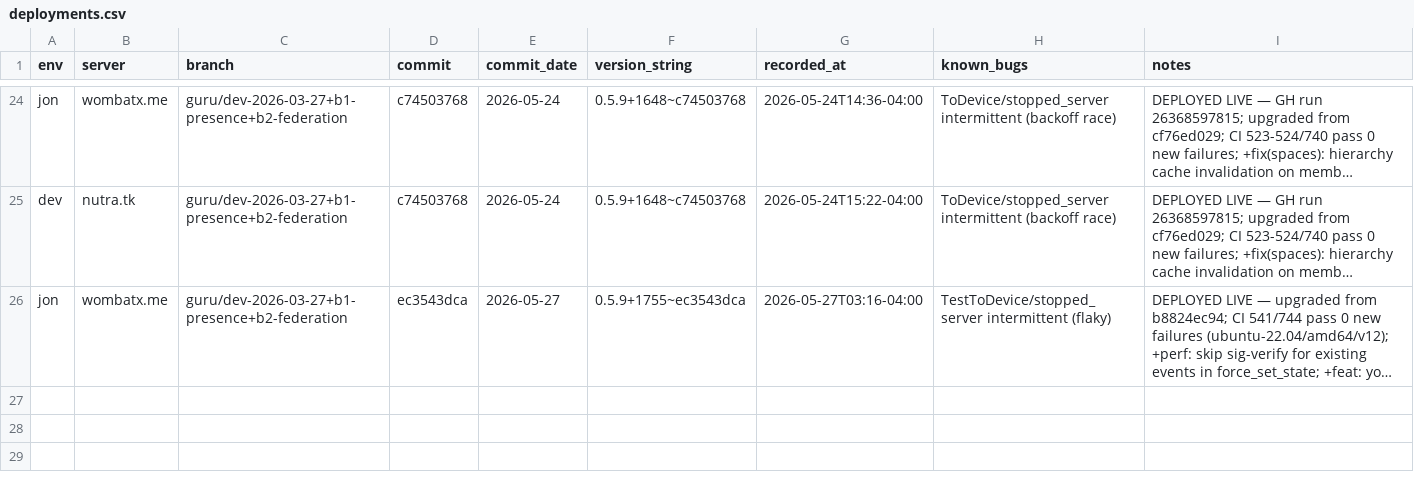
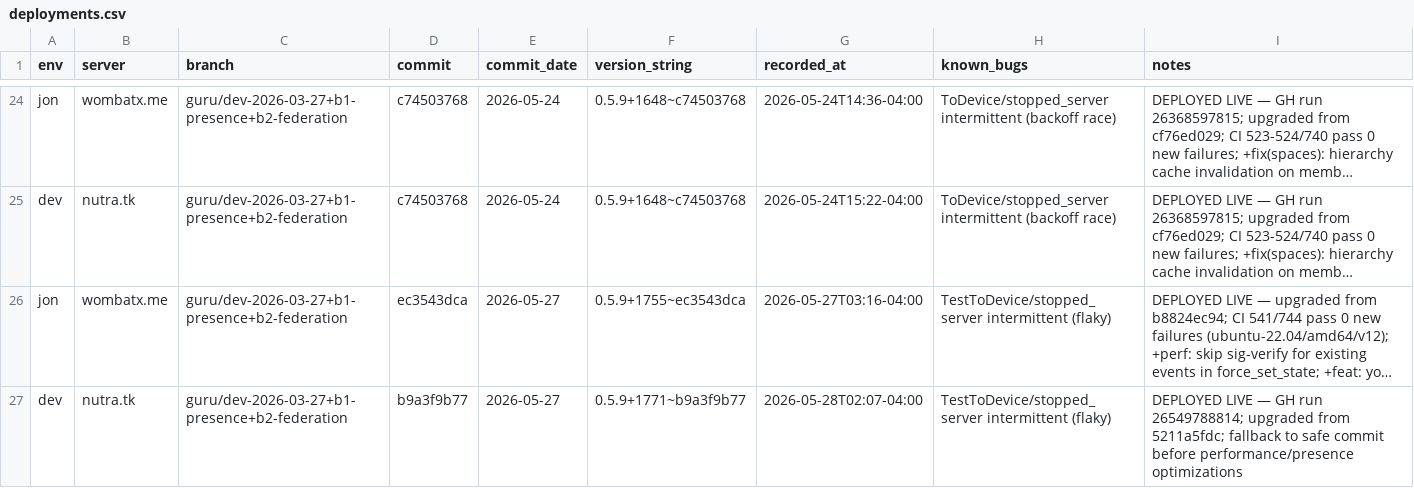
Before and after one commit to gamesguru/continuwuity, a CSV file: docs/development-gg/deployments.csv, drawn as a sheet; only a part is shown, gaps mark what is left out; long unchanged cells end in …; the diff names each change by its address in the sheet, - before the commit and + after, or states it on an @@ line.

Commit message:
chore: log nutra.tk deployment of b9a3f9b77

```diff
--- a/docs/development-gg/deployments.csv
+++ b/docs/development-gg/deployments.csv
+row 27: dev | nutra.tk | guru/dev-2026-03-27+b1-presence+b2-federation | b9a3f9b77 | 2026-05-27 | 0.5.9+1771~b9a3f9b77 | 2026-05-28T02:07-04:00 | TestToDevice/stopped_server intermittent (flaky) | DEPLOYED LIVE — GH run 26549788814; upgraded from 5211a5fdc; fallback to safe commit before performance/presence optimizations
```
